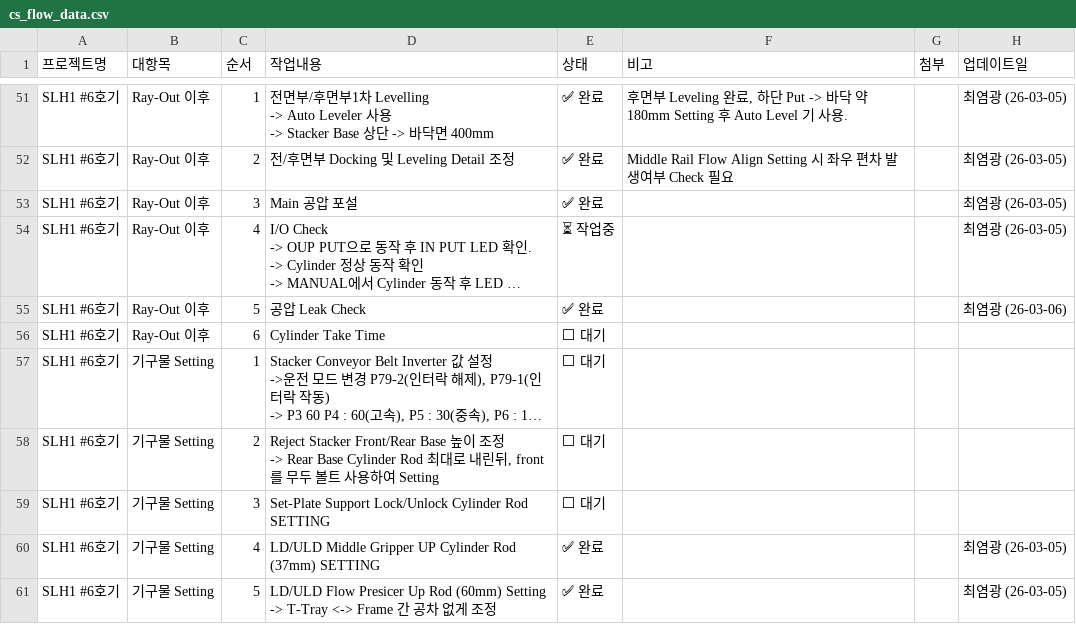
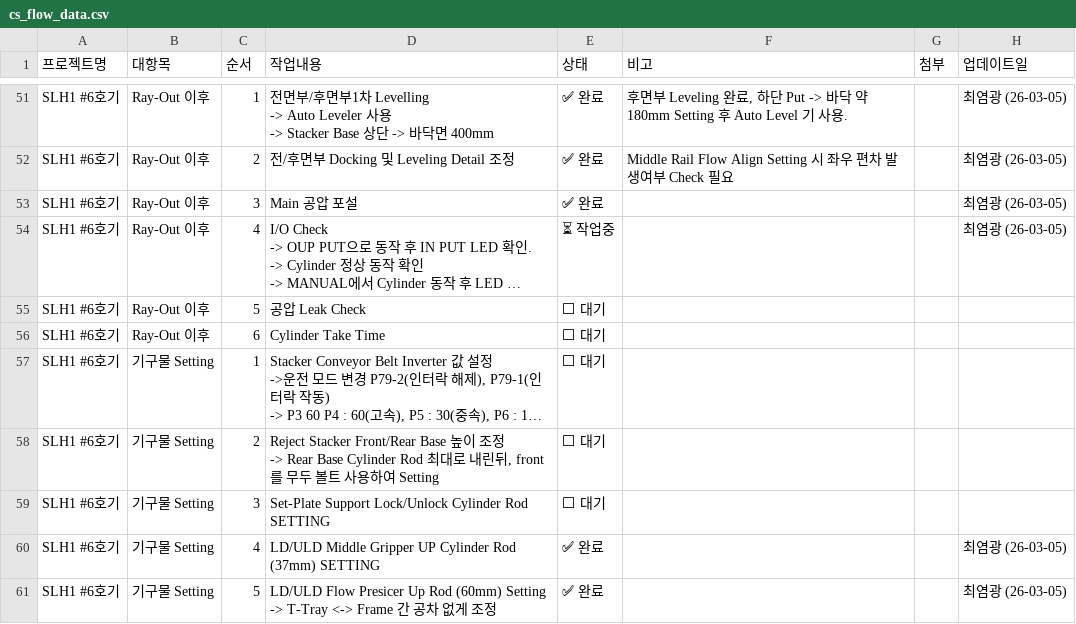
Before and after one commit to Saltlightchoi/my-work-log, a CSV file: cs_flow_data.csv, drawn as a sheet; only a part is shown, gaps mark what is left out; long unchanged cells end in …; the diff names each change by its address in the sheet, - before the commit and + after, or states it on an @@ line.

Commit message:
Update: SLH1 #6호기

```diff
--- a/cs_flow_data.csv
+++ b/cs_flow_data.csv
-E55 (상태): ✅ 완료
+E55 (상태): ⬜ 대기
-H55 (업데이트일): 최염광 (26-03-06)
+H55 (업데이트일): (empty)
```
